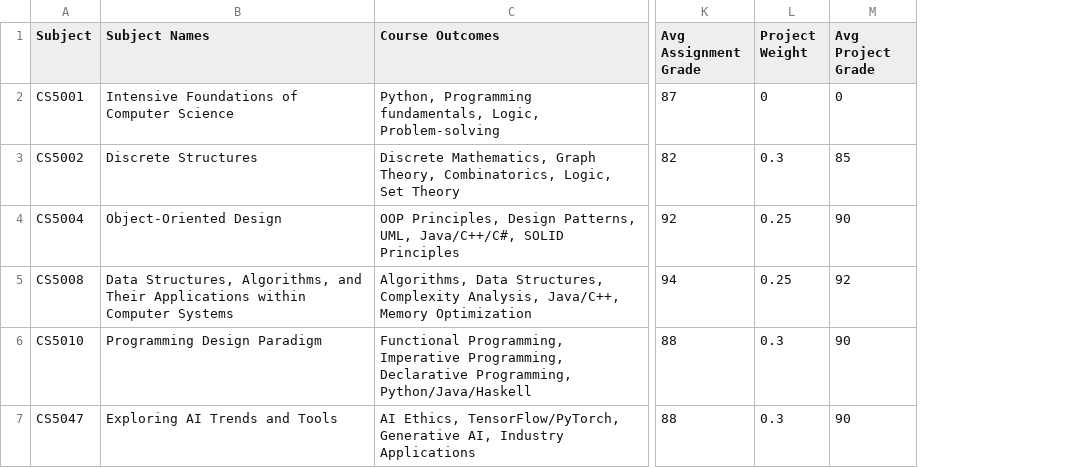
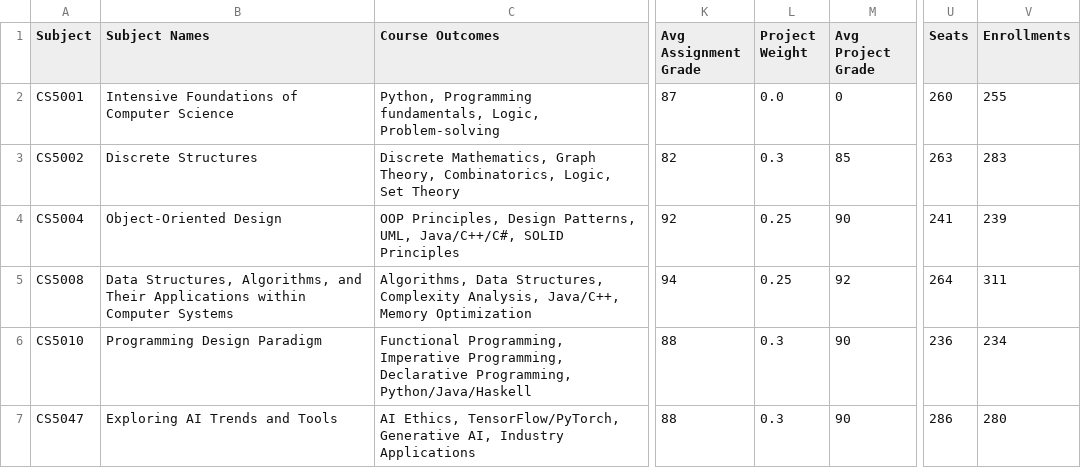
Before and after one commit to BachaniS/FAI-project, a CSV file: data/courses/subject_analysis.csv, drawn as a sheet; only a part is shown, gaps mark what is left out; the diff covers the shown part only; the diff names each change by its address in the sheet, - before the commit and + after, or states it on an @@ line.

```diff
--- a/data/courses/subject_analysis.csv
+++ b/data/courses/subject_analysis.csv
+column U (Seats), rows 2-7: 260 | 263 | 241 | 264 | 236 | 286
+column V (Enrollments), rows 2-7: 255 | 283 | 239 | 311 | 234 | 280
-L2 (Project Weight): 0
+L2 (Project Weight): 0.0
```
Also changed, not shown: 3 removed rows and 3 edited cells elsewhere in this file, 1 other file.
